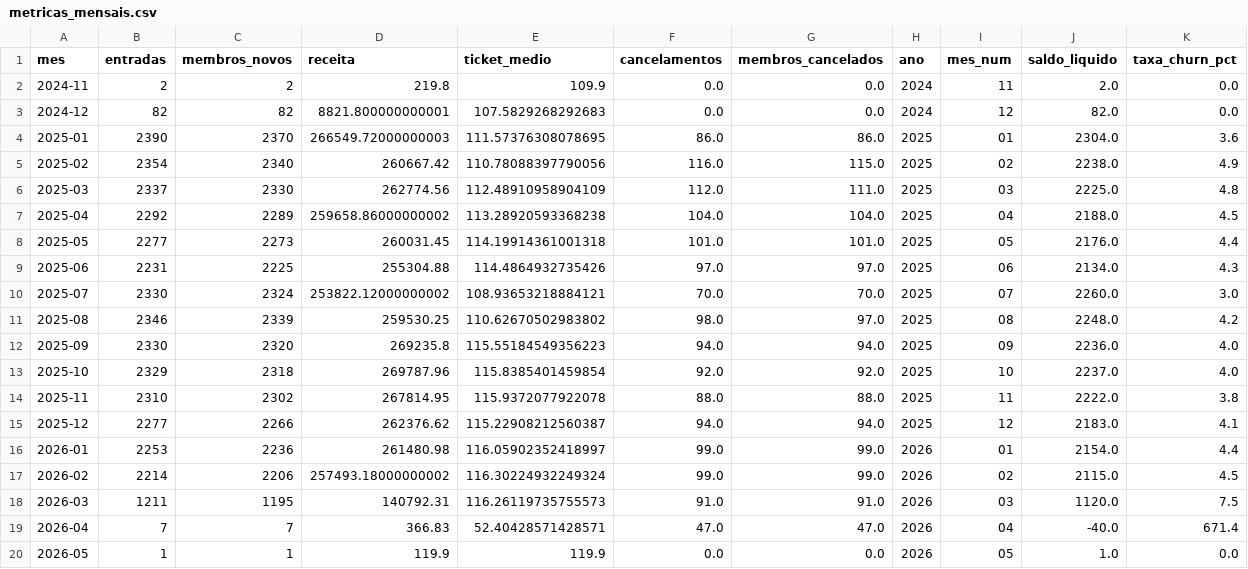
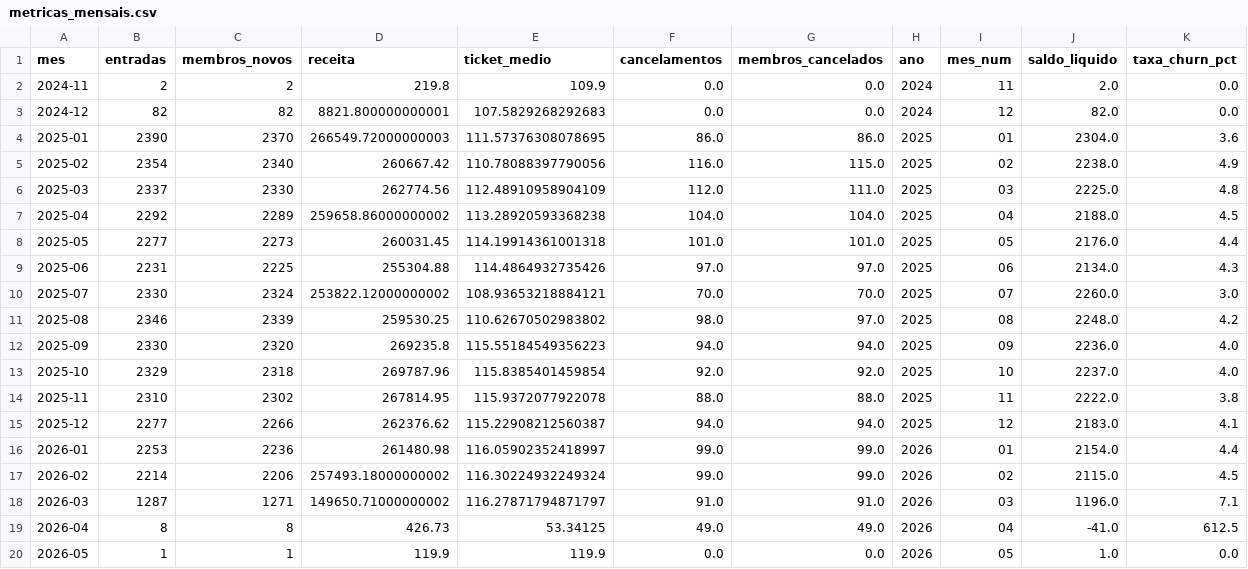
Before and after one commit to Cain2299/evo-cohort-dashboard, a CSV file: data/monthly/2026-04/metricas_mensais.csv, drawn as a sheet.

```diff
--- a/data/monthly/2026-04/metricas_mensais.csv
+++ b/data/monthly/2026-04/metricas_mensais.csv
@@ -17,4 +17,4 @@
 2026-02,2214,2206,257493.18000000002,116.30224932249324,99.0,99.0,2026,02,2115.0,4.5
-2026-03,1211,1195,140792.31,116.26119735755573,91.0,91.0,2026,03,1120.0,7.5
-2026-04,7,7,366.83,52.40428571428571,47.0,47.0,2026,04,-40.0,671.4
+2026-03,1287,1271,149650.71000000002,116.27871794871797,91.0,91.0,2026,03,1196.0,7.1
+2026-04,8,8,426.73,53.34125,49.0,49.0,2026,04,-41.0,612.5
 2026-05,1,1,119.9,119.9,0.0,0.0,2026,05,1.0,0.0
```
Also changed, not shown: data/current/churn_por_filial.csv, data/current/motivos_cancelamento.csv, 1 other file.
